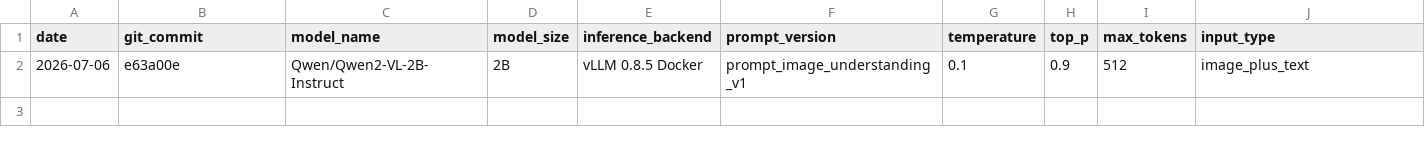
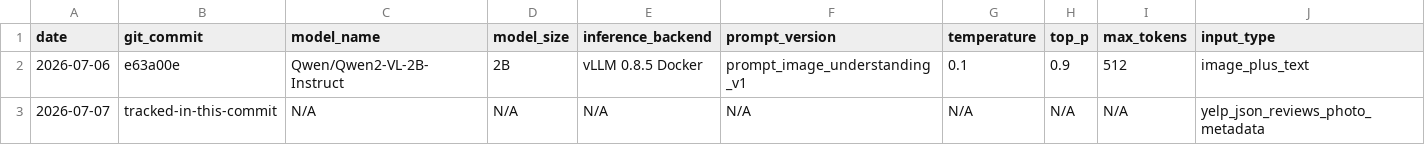
Before and after one commit to larry-liyuanfan/Trip_Project, a CSV file: experiments/results.csv, drawn as a sheet; only a part is shown; rows hold the shown columns only; the diff names each change by its address in the sheet, - before the commit and + after, or states it on an @@ line.

Commit message:
Add Yelp archive extraction workflow

```diff
--- a/experiments/results.csv
+++ b/experiments/results.csv
+row 3: 2026-07-07 | tracked-in-this-commit | N/A | N/A | N/A | N/A | N/A | N/A | N/A | yelp_json_reviews_photo_metadata
```
Also changed, not shown: 8 other files.
